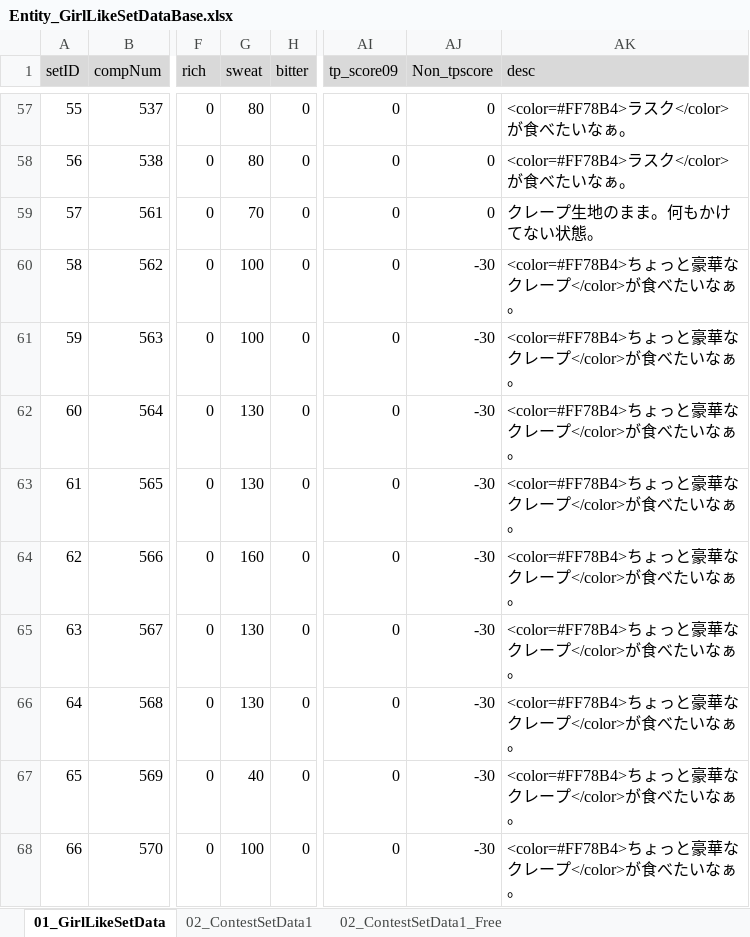
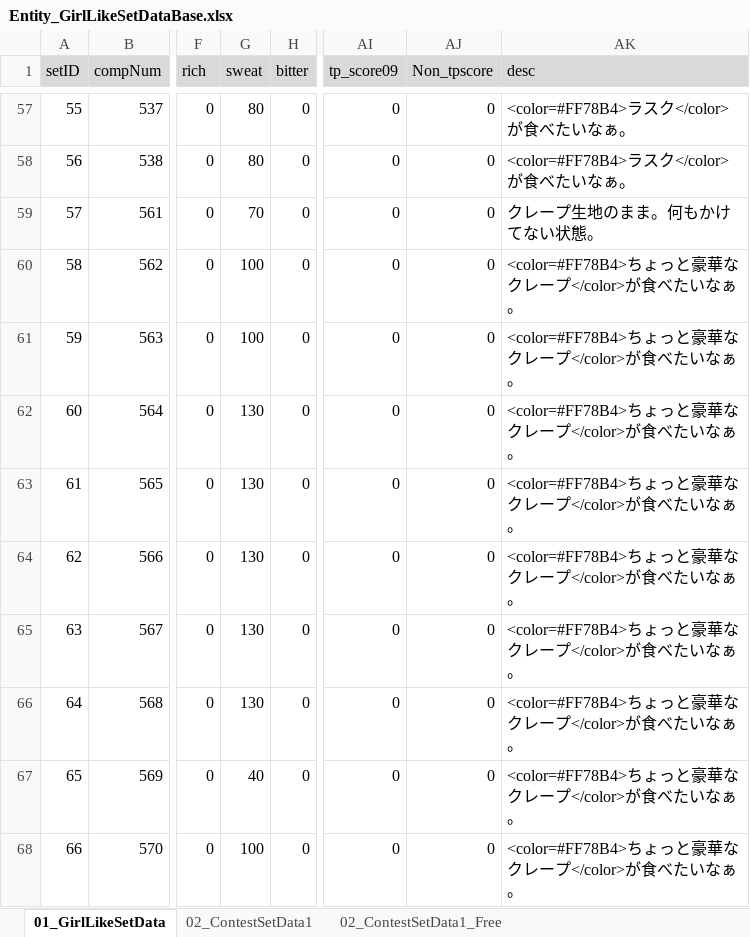
Before and after one commit to matoarita/Okashi_Atlier2, an Excel workbook: Assets/Excel_Data/Entity_GirlLikeSetDataBase.xlsx, sheet 01_GirlLikeSetData, drawn as a sheet; only a part is shown, gaps mark what is left out; values as stored, in another font and other column widths than the file's, no borders; the diff covers the shown part only; the diff names each change by its address in the sheet, - before the commit and + after, or states it on an @@ line.

```diff
--- a/Assets/Excel_Data/Entity_GirlLikeSetDataBase.xlsx (sheet 01_GirlLikeSetData)
+++ b/Assets/Excel_Data/Entity_GirlLikeSetDataBase.xlsx (sheet 01_GirlLikeSetData)
-AJ60:AJ68 (Non_tpscore): -30
+AJ60:AJ68 (Non_tpscore): 0
-G64 (sweat): 160
+G64 (sweat): 130
```
Also changed, not shown: 1 added row, 14 edited cells and row numbers in column A elsewhere in this sheet, sheet 02_ContestSetData1, Assets/Excel_Data/Entity_GirlLikeSetCompoDataBase.xlsx, Assets/Excel_Data/Entity_ItemDataBase.xlsx, 47 other files.
